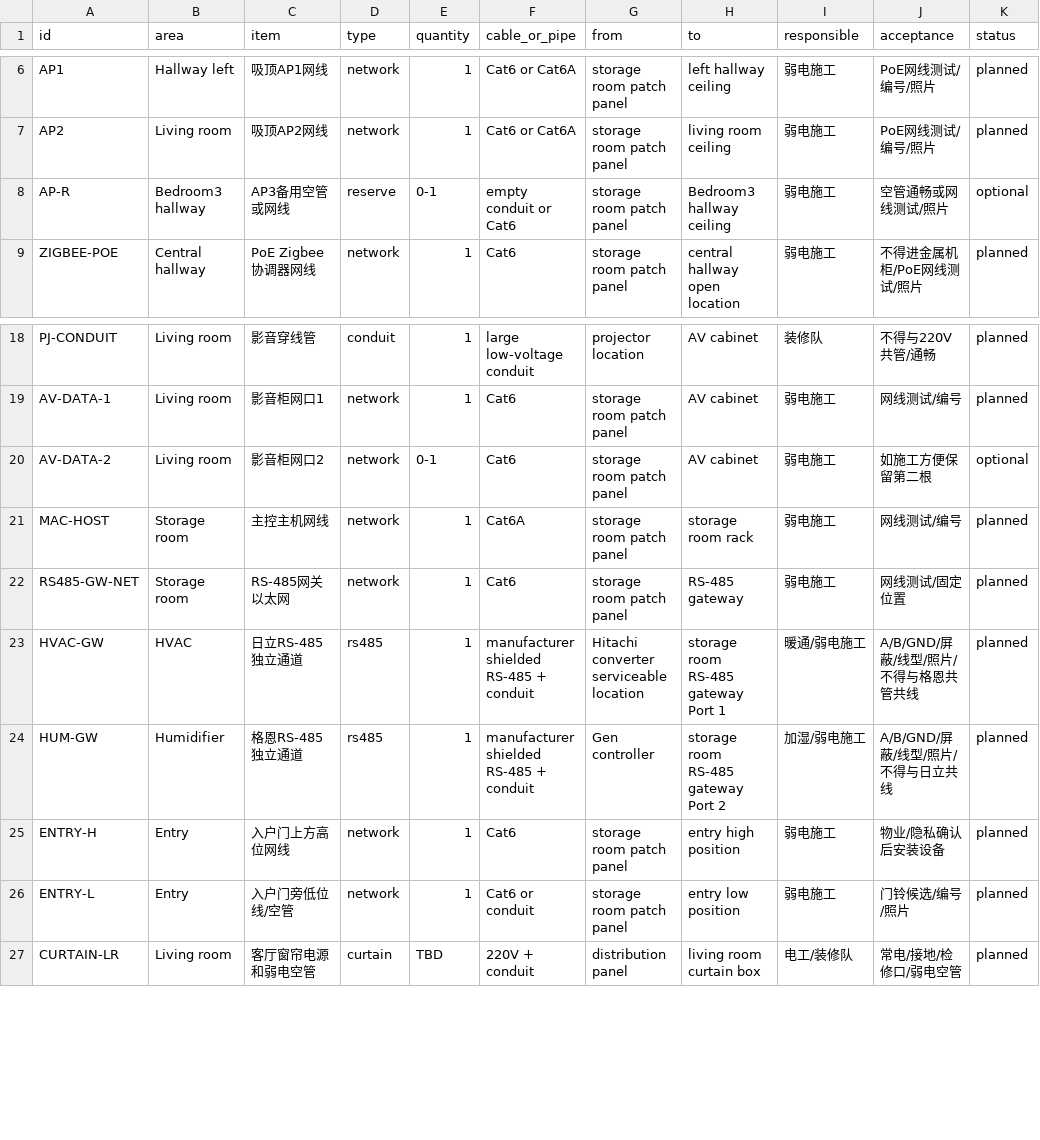
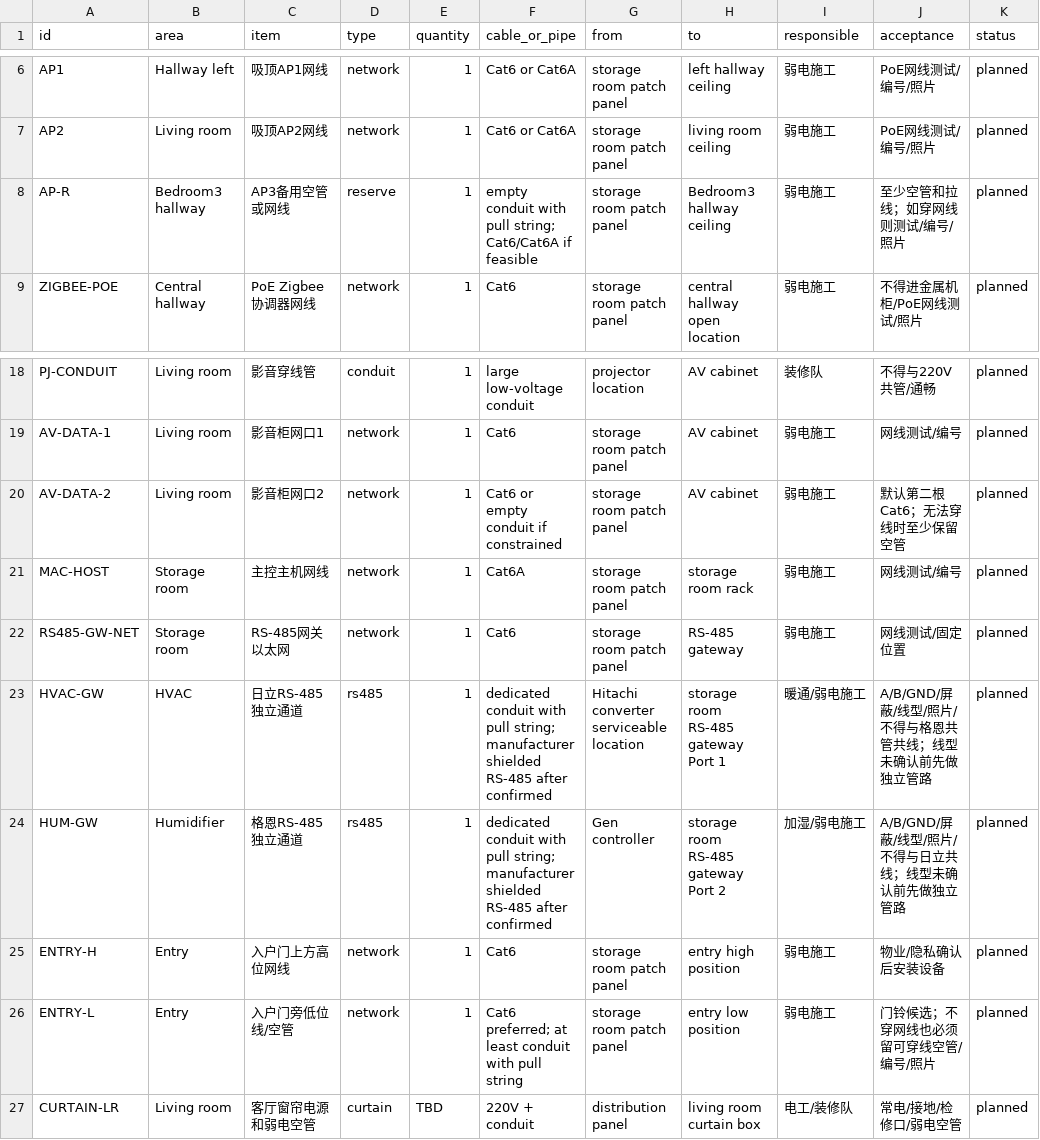
Before and after one commit to phoenixjyb/mySmartHome, a CSV file: inventory/contractor_wiring_checklist.csv, drawn as a sheet; only a part is shown, gaps mark what is left out.

```diff
--- a/inventory/contractor_wiring_checklist.csv
+++ b/inventory/contractor_wiring_checklist.csv
@@ -7,3 +7,3 @@ AP1,Hallway left,吸顶AP1网线,network,1,Cat6 or Cat6A,storage room patch pane
 AP2,Living room,吸顶AP2网线,network,1,Cat6 or Cat6A,storage room patch panel,living room ceiling,弱电施工,PoE网线测试/编号/照片,planned
-AP-R,Bedroom3 hallway,AP3备用空管或网线,reserve,0-1,empty conduit or Cat6,storage room patch panel,Bedroom3 hallway ceiling,弱电施工,空管通畅或网线测试/照片,optional
+AP-R,Bedroom3 hallway,AP3备用空管或网线,reserve,1,empty conduit with pull string; Cat6/Cat6A if feasible,storage room patch panel,Bedroom3 hallway ceiling,弱电施工,至少空管和拉线；如穿网线则测试/编号/照片,planned
 ZIGBEE-POE,Central hallway,PoE Zigbee协调器网线,network,1,Cat6,storage room patch panel,central hallway open location,弱电施工,不得进金属机柜/PoE网线测试/照片,planned
@@ -19,9 +19,9 @@ PJ-CONDUIT,Living room,影音穿线管,conduit,1,large low-voltage conduit,proje
 AV-DATA-1,Living room,影音柜网口1,network,1,Cat6,storage room patch panel,AV cabinet,弱电施工,网线测试/编号,planned
-AV-DATA-2,Living room,影音柜网口2,network,0-1,Cat6,storage room patch panel,AV cabinet,弱电施工,如施工方便保留第二根,optional
+AV-DATA-2,Living room,影音柜网口2,network,1,Cat6 or empty conduit if constrained,storage room patch panel,AV cabinet,弱电施工,默认第二根Cat6；无法穿线时至少保留空管,planned
 MAC-HOST,Storage room,主控主机网线,network,1,Cat6A,storage room patch panel,storage room rack,弱电施工,网线测试/编号,planned
 RS485-GW-NET,Storage room,RS-485网关以太网,network,1,Cat6,storage room patch panel,RS-485 gateway,弱电施工,网线测试/固定位置,planned
-HVAC-GW,HVAC,日立RS-485独立通道,rs485,1,manufacturer shielded RS-485 + conduit,Hitachi converter serviceable location,storage room RS-485 gateway Port 1,暖通/弱电施工,A/B/GND/屏蔽/线型/照片/不得与格恩共管共线,planned
-HUM-GW,Humidifier,格恩RS-485独立通道,rs485,1,manufacturer shielded RS-485 + conduit,Gen controller,storage room RS-485 gateway Port 2,加湿/弱电施工,A/B/GND/屏蔽/线型/照片/不得与日立共线,planned
+HVAC-GW,HVAC,日立RS-485独立通道,rs485,1,dedicated conduit with pull string; manufacturer shielded RS-485 after confirmed,Hitachi converter serviceable location,storage room RS-485 gateway Port 1,暖通/弱电施工,A/B/GND/屏蔽/线型/照片/不得与格恩共管共线；线型未确认前先做独立管路,planned
+HUM-GW,Humidifier,格恩RS-485独立通道,rs485,1,dedicated conduit with pull string; manufacturer shielded RS-485 after confirmed,Gen controller,storage room RS-485 gateway Port 2,加湿/弱电施工,A/B/GND/屏蔽/线型/照片/不得与日立共线；线型未确认前先做独立管路,planned
 ENTRY-H,Entry,入户门上方高位网线,network,1,Cat6,storage room patch panel,entry high position,弱电施工,物业/隐私确认后安装设备,planned
-ENTRY-L,Entry,入户门旁低位线/空管,network,1,Cat6 or conduit,storage room patch panel,entry low position,弱电施工,门铃候选/编号/照片,planned
+ENTRY-L,Entry,入户门旁低位线/空管,network,1,Cat6 preferred; at least conduit with pull string,storage room patch panel,entry low position,弱电施工,门铃候选；不穿网线也必须留可穿线空管/编号/照片,planned
 CURTAIN-LR,Living room,客厅窗帘电源和弱电空管,curtain,TBD,220V + conduit,distribution panel,living room curtain box,电工/装修队,常电/接地/检修口/弱电空管,planned
```
Also changed, not shown: inventory/network_ports.csv, 7 other files.
